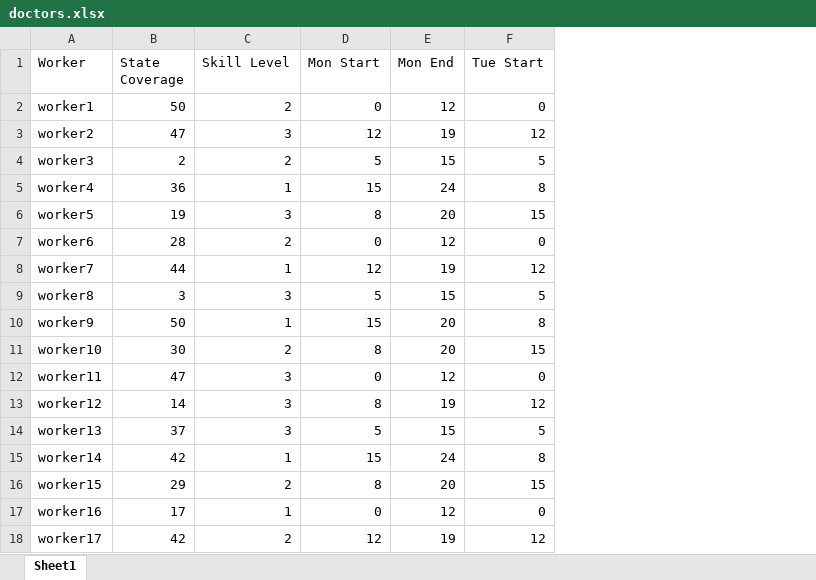
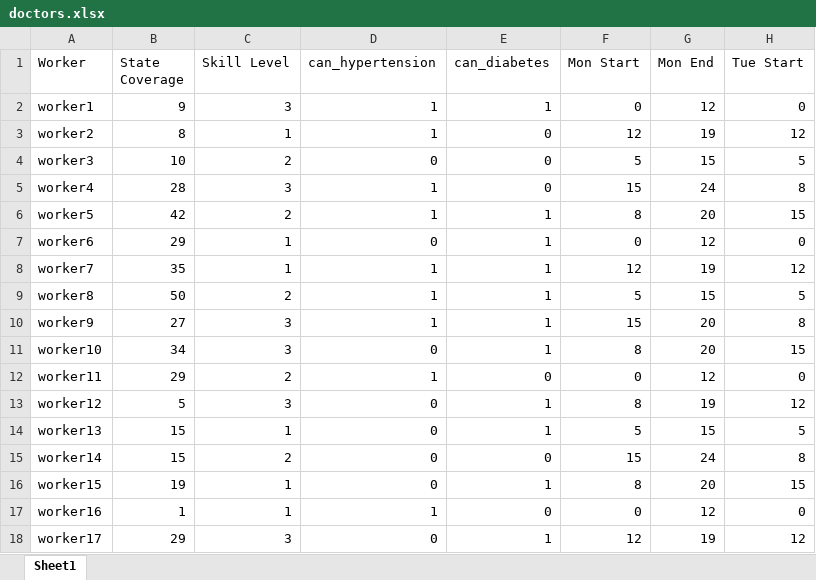
Before and after one commit to sudqijawabreh/mathProramming, an Excel workbook: doctors.xlsx, sheet Sheet1, drawn as a sheet; only a part is shown; values as stored, in another font and other column widths than the file's, no borders; the diff covers the shown part only; the diff names each change by its address in the sheet, - before the commit and + after, or states it on an @@ line.

Commit message:
Add hypertension and diabetes clinic

```diff
--- a/doctors.xlsx (sheet Sheet1)
+++ b/doctors.xlsx (sheet Sheet1)
+column D (can_hypertension), rows 2-18: 1 | 1 | 0 | 1 | 1 | 0 | 1 | 1 | 1 | 0 | 1 | 0 | 0 | 0 | 0 | 1 | 0
+column E (can_diabetes), rows 2-18: 1 | 0 | 0 | 0 | 1 | 1 | 1 | 1 | 1 | 1 | 0 | 1 | 1 | 0 | 1 | 0 | 1
-B2 (State Coverage): 50
+B2 (State Coverage): 9
-C2 (Skill Level): 2
+C2 (Skill Level): 3
-B3 (State Coverage): 47
+B3 (State Coverage): 8
-C3 (Skill Level): 3
+C3 (Skill Level): 1
-B4 (State Coverage): 2
+B4 (State Coverage): 10
-B5 (State Coverage): 36
+B5 (State Coverage): 28
-C5 (Skill Level): 1
+C5 (Skill Level): 3
-B6 (State Coverage): 19
+B6 (State Coverage): 42
-C6 (Skill Level): 3
+C6 (Skill Level): 2
-B7 (State Coverage): 28
+B7 (State Coverage): 29
-C7 (Skill Level): 2
+C7 (Skill Level): 1
-B8 (State Coverage): 44
+B8 (State Coverage): 35
-B9 (State Coverage): 3
+B9 (State Coverage): 50
-C9 (Skill Level): 3
+C9 (Skill Level): 2
-B10 (State Coverage): 50
+B10 (State Coverage): 27
-C10 (Skill Level): 1
+C10 (Skill Level): 3
-B11 (State Coverage): 30
+B11 (State Coverage): 34
-C11 (Skill Level): 2
+C11 (Skill Level): 3
-B12 (State Coverage): 47
+B12 (State Coverage): 29
-C12 (Skill Level): 3
+C12 (Skill Level): 2
-B13 (State Coverage): 14
+B13 (State Coverage): 5
-B14 (State Coverage): 37
+B14 (State Coverage): 15
-C14 (Skill Level): 3
+C14 (Skill Level): 1
-B15 (State Coverage): 42
+B15 (State Coverage): 15
-C15 (Skill Level): 1
+C15 (Skill Level): 2
-B16 (State Coverage): 29
+B16 (State Coverage): 19
-C16 (Skill Level): 2
+C16 (Skill Level): 1
-B17 (State Coverage): 17
+B17 (State Coverage): 1
-B18 (State Coverage): 42
+B18 (State Coverage): 29
-C18 (Skill Level): 2
+C18 (Skill Level): 3
```
Also changed, not shown: 14 edited cells elsewhere in this sheet, 1 other file.
